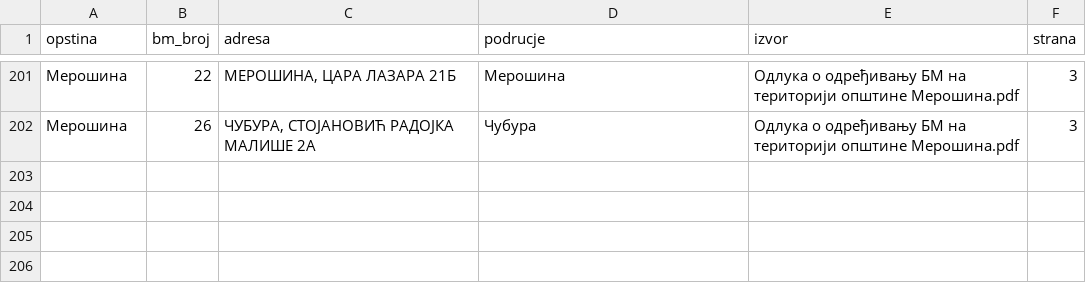
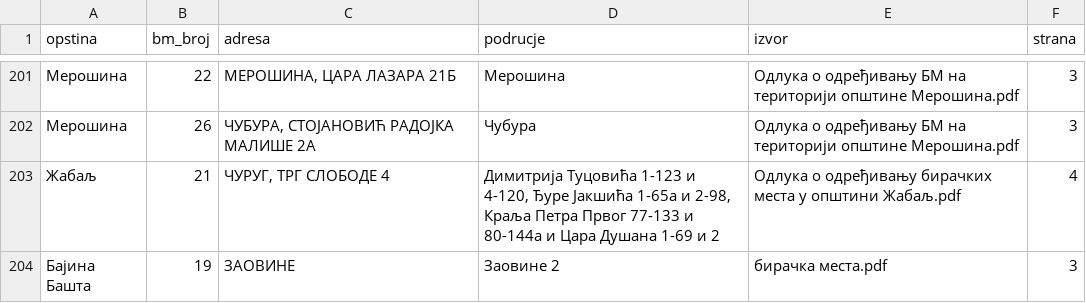
Before and after one commit to cckooo/izbori2026, a CSV file: rucno_naselja.csv, drawn as a sheet; only a part is shown, gaps mark what is left out.

```diff
--- a/rucno_naselja.csv
+++ b/rucno_naselja.csv
@@ -202 +202,3 @@ opstina,bm_broj,adresa,podrucje,izvor,strana
 Мерошина,26,"ЧУБУРА, СТОЈАНОВИЋ РАДОЈКА МАЛИШЕ 2А",Чубура,Одлука о одређивању БМ на територији општине Мерошина.pdf,3
+Жабаљ,21,"ЧУРУГ, ТРГ СЛОБОДЕ 4","Димитрија Туцовића 1-123 и 4-120, Ђуре Јакшића 1-65а и 2-98, Краља Петра Првог 77-133 и 80-144а и Цара Душана 1-69 и 2",Одлука о одређивању бирачких места у општини Жабаљ.pdf,4
+Бајина Башта,19,"ЗАОВИНЕ","Заовине 2",бирачка места.pdf,3
```
Also changed, not shown: 2 other files.
